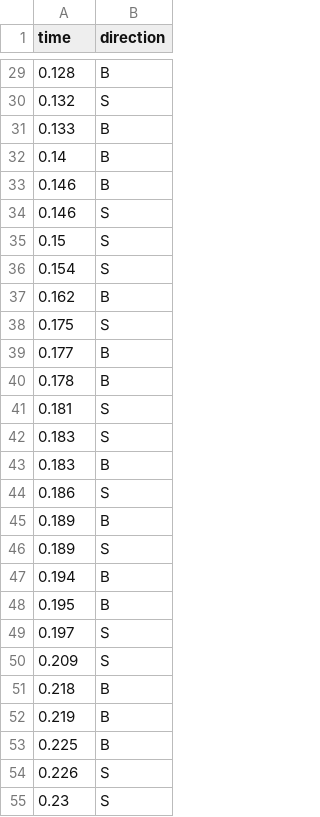
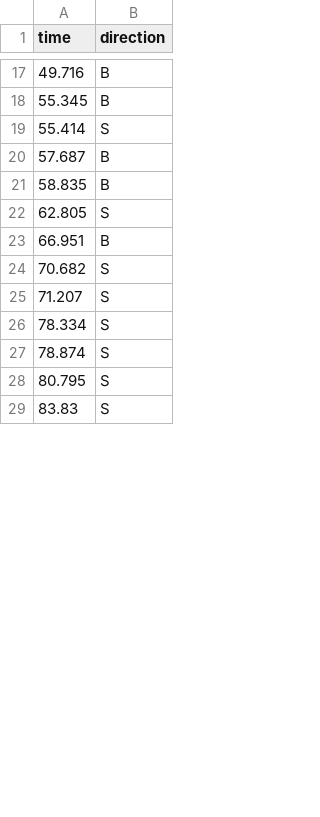
Before and after one commit to Leeps-Lab/high_frequency_trading, a CSV file: session_config/Pilot/Draw2/investors_period1.csv, drawn as a sheet; only a part is shown, gaps mark what is left out; the diff covers the shown part only.

```diff
--- a/session_config/Pilot/Draw2/investors_period1.csv
+++ b/session_config/Pilot/Draw2/investors_period1.csv
@@ -29,27 +17,13 @@ time,direction
-0.128,B
-0.132,S
-0.133,B
-0.14,B
-0.146,B
-0.146,S
-0.15,S
-0.154,S
-0.162,B
-0.175,S
-0.177,B
-0.178,B
-0.181,S
-0.183,S
-0.183,B
-0.186,S
-0.189,B
-0.189,S
-0.194,B
-0.195,B
-0.197,S
-0.209,S
-0.218,B
-0.219,B
-0.225,B
-0.226,S
-0.23,S
+49.716,B
+55.345,B
+55.414,S
+57.687,B
+58.835,B
+62.805,S
+66.951,B
+70.682,S
+71.207,S
+78.334,S
+78.874,S
+80.795,S
+83.83,S
```
Also changed, not shown: 53 added rows, 14 removed rows and 15 edited cells elsewhere in this file, session_config/Pilot/Draw1/jumps_period1.csv, session_config/Pilot/Draw1/jumps_period3.csv, 48 other files.
